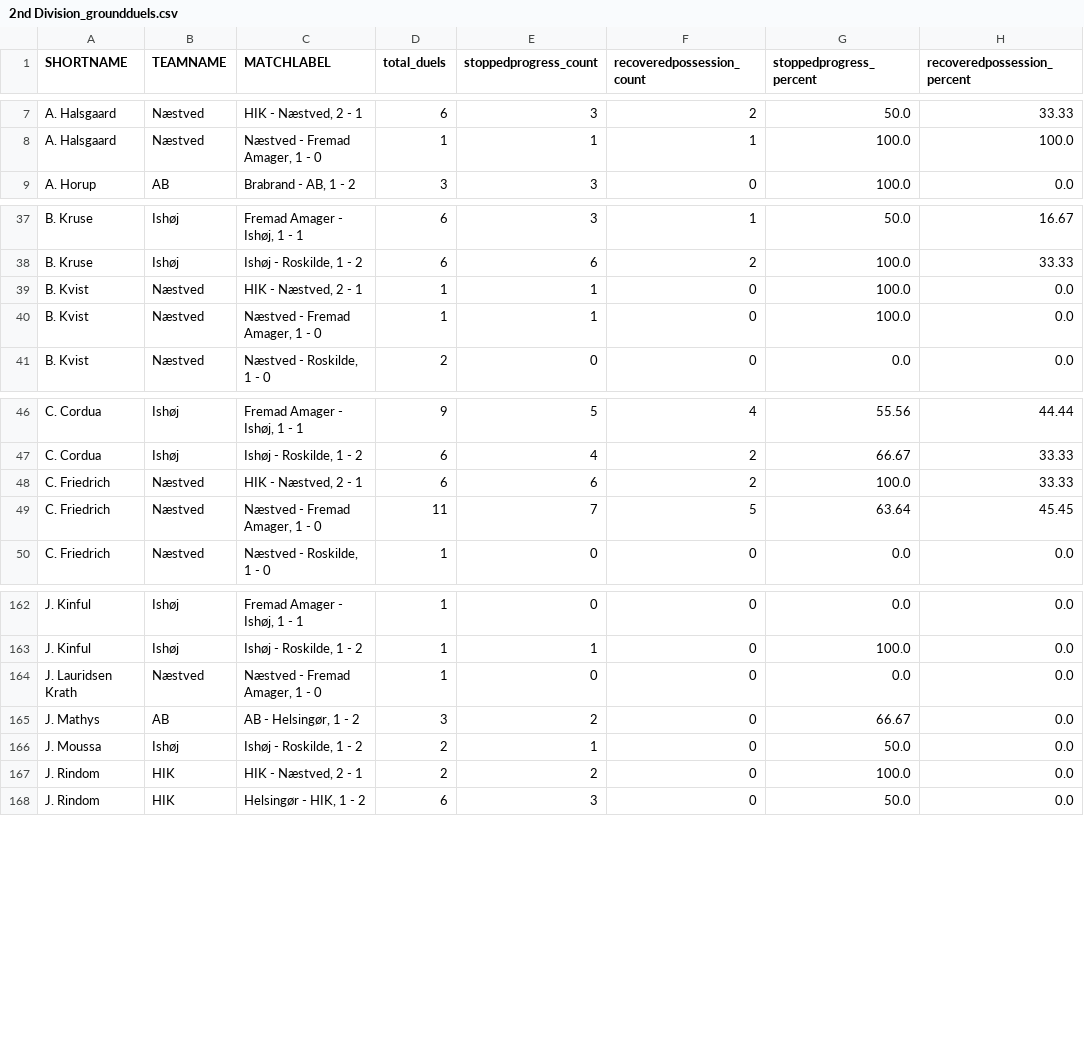
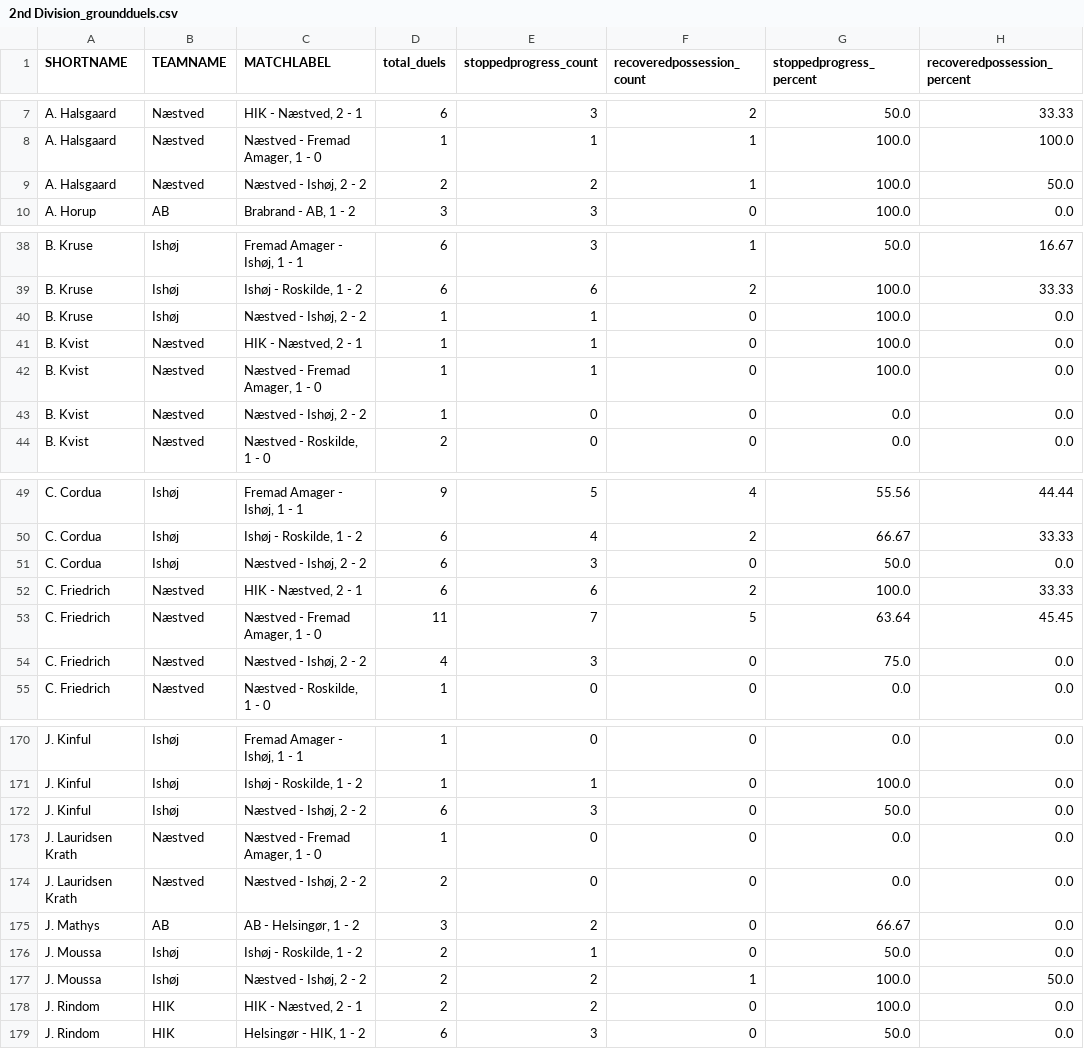
Before and after one commit to AC-Horsens/AC-Horsens-academy-scouting, a CSV file: 2nd Division_groundduels.csv, drawn as a sheet; only a part is shown, gaps mark what is left out; the diff covers the shown part only; the diff names each change by its address in the sheet, - before the commit and + after, or states it on an @@ line.

```diff
--- a/2nd Division_groundduels.csv
+++ b/2nd Division_groundduels.csv
+row 9: A. Halsgaard | Næstved | Næstved - Ishøj, 2 - 2 | 2 | 2 | 1 | 100.0 | 50.0
+row 40: B. Kruse | Ishøj | Næstved - Ishøj, 2 - 2 | 1 | 1 | 0 | 100.0 | 0.0
+row 43: B. Kvist | Næstved | Næstved - Ishøj, 2 - 2 | 1 | 0 | 0 | 0.0 | 0.0
+row 51: C. Cordua | Ishøj | Næstved - Ishøj, 2 - 2 | 6 | 3 | 0 | 50.0 | 0.0
+row 54: C. Friedrich | Næstved | Næstved - Ishøj, 2 - 2 | 4 | 3 | 0 | 75.0 | 0.0
+row 172: J. Kinful | Ishøj | Næstved - Ishøj, 2 - 2 | 6 | 3 | 0 | 50.0 | 0.0
+row 174: J. Lauridsen Krath | Næstved | Næstved - Ishøj, 2 - 2 | 2 | 0 | 0 | 0.0 | 0.0
+row 177: J. Moussa | Ishøj | Næstved - Ishøj, 2 - 2 | 2 | 2 | 1 | 100.0 | 50.0
```
Also changed, not shown: 17 added rows elsewhere in this file, U15 Ligaen_groundduels.csv, U15 Ligaen_xg.csv, 12 other files.
